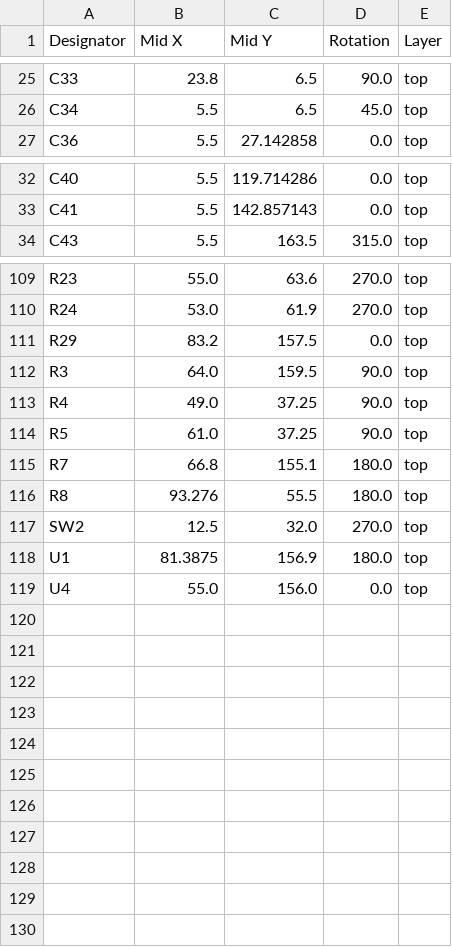
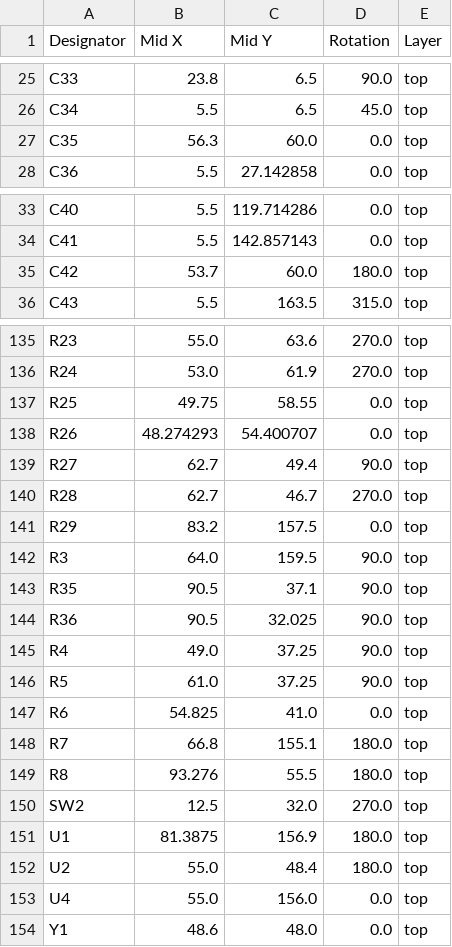
Before and after one commit to revk/ESP32-EPD, a CSV file: PCB/EPD75NFC/production/positions.csv, drawn as a sheet; only a part is shown, gaps mark what is left out; the diff covers the shown part only; the diff names each change by its address in the sheet, - before the commit and + after, or states it on an @@ line.

```diff
--- a/PCB/EPD75NFC/production/positions.csv
+++ b/PCB/EPD75NFC/production/positions.csv
+row 27: C35 | 56.3 | 60.0 | 0.0 | top
+row 35: C42 | 53.7 | 60.0 | 180.0 | top
+row 137: R25 | 49.75 | 58.55 | 0.0 | top
+row 138: R26 | 48.274293 | 54.400707 | 0.0 | top
+row 139: R27 | 62.7 | 49.4 | 90.0 | top
+row 140: R28 | 62.7 | 46.7 | 270.0 | top
+row 143: R35 | 90.5 | 37.1 | 90.0 | top
+row 144: R36 | 90.5 | 32.025 | 90.0 | top
+row 147: R6 | 54.825 | 41.0 | 0.0 | top
+row 152: U2 | 55.0 | 48.4 | 180.0 | top
+row 154: Y1 | 48.6 | 48.0 | 0.0 | top
```
Also changed, not shown: 24 added rows and 23 edited cells elsewhere in this file, PCB/EPD75NFC/production/bom.csv, PCB/EPD75NFC/production/designators.csv, 3 other files.
